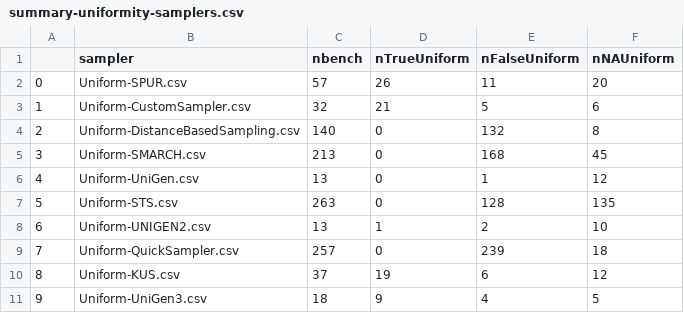
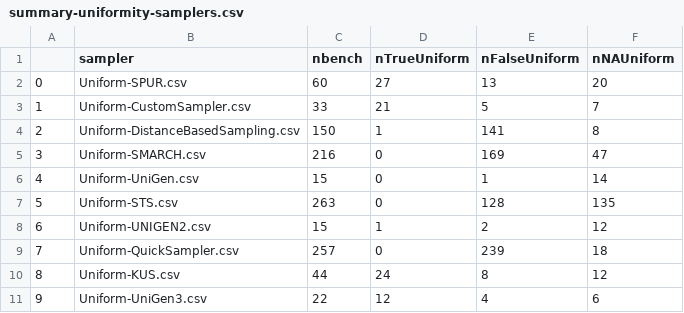
Before and after one commit to FAMILIAR-project/usampling-results, a CSV file: summary-uniformity-samplers.csv, drawn as a sheet.

```diff
--- a/summary-uniformity-samplers.csv
+++ b/summary-uniformity-samplers.csv
@@ -1,11 +1,11 @@
 ,sampler,nbench,nTrueUniform,nFalseUniform,nNAUniform
-0,Uniform-SPUR.csv,57,26,11,20
-1,Uniform-CustomSampler.csv,32,21,5,6
-2,Uniform-DistanceBasedSampling.csv,140,0,132,8
-3,Uniform-SMARCH.csv,213,0,168,45
-4,Uniform-UniGen.csv,13,0,1,12
+0,Uniform-SPUR.csv,60,27,13,20
+1,Uniform-CustomSampler.csv,33,21,5,7
+2,Uniform-DistanceBasedSampling.csv,150,1,141,8
+3,Uniform-SMARCH.csv,216,0,169,47
+4,Uniform-UniGen.csv,15,0,1,14
 5,Uniform-STS.csv,263,0,128,135
-6,Uniform-UNIGEN2.csv,13,1,2,10
+6,Uniform-UNIGEN2.csv,15,1,2,12
 7,Uniform-QuickSampler.csv,257,0,239,18
-8,Uniform-KUS.csv,37,19,6,12
-9,Uniform-UniGen3.csv,18,9,4,5
+8,Uniform-KUS.csv,44,24,8,12
+9,Uniform-UniGen3.csv,22,12,4,6
```
Also changed, not shown: 2 other files.
